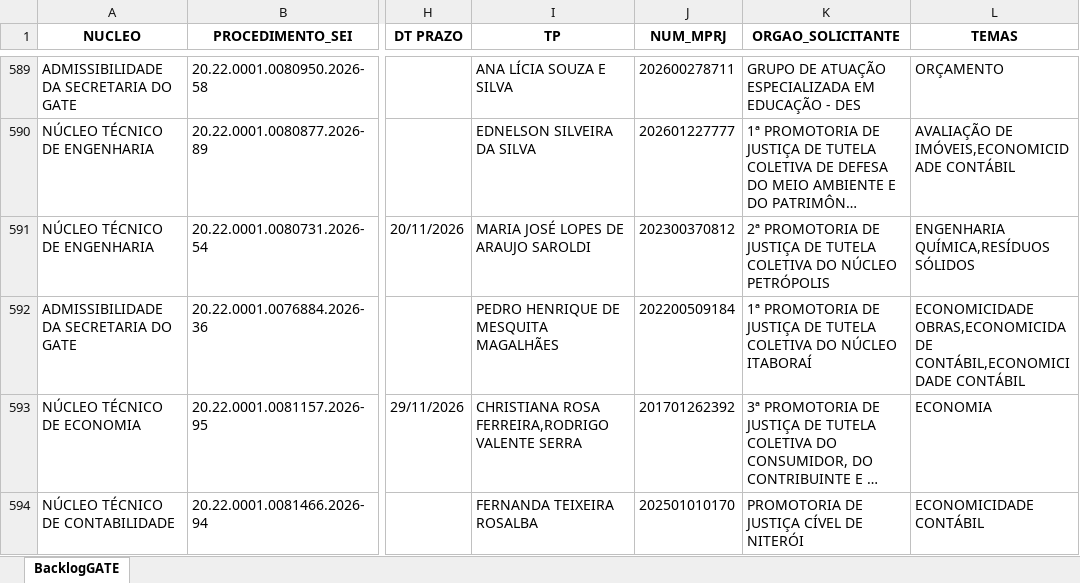
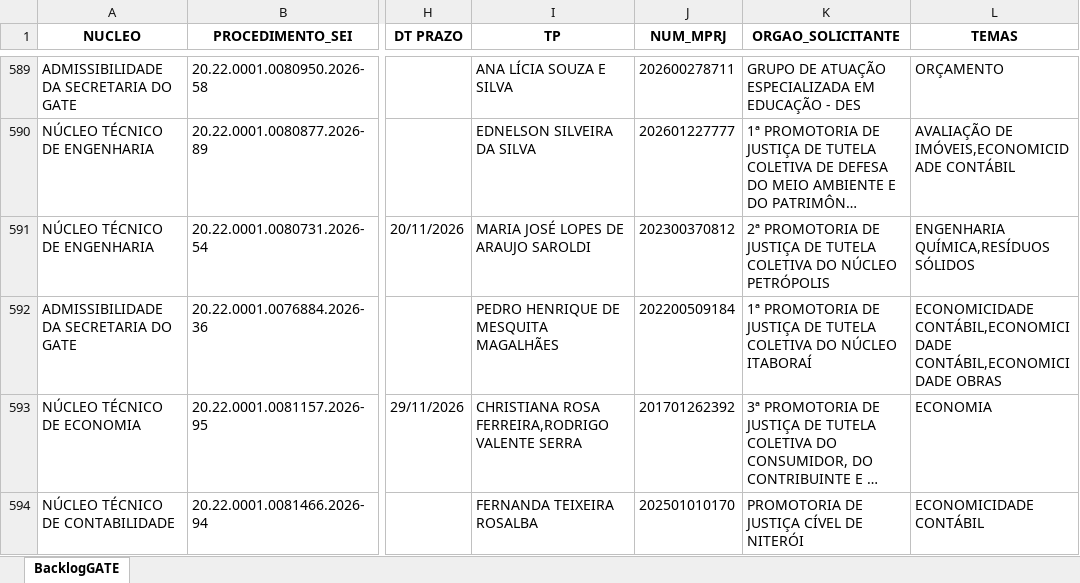
Before and after one commit to cdadosgate/backlog-GATE, an Excel workbook: BacklogGATEAutoCompleto.xlsx, sheet BacklogGATE, drawn as a sheet; only a part is shown, gaps mark what is left out; long unchanged cells end in …; values as stored, in another font and other column widths than the file's, no borders; the diff covers the shown part only; the diff names each change by its address in the sheet, - before the commit and + after, or states it on an @@ line.

```diff
--- a/BacklogGATEAutoCompleto.xlsx (sheet BacklogGATE)
+++ b/BacklogGATEAutoCompleto.xlsx (sheet BacklogGATE)
-L592 (TEMAS): ECONOMICIDADE OBRAS,ECONOMICIDADE CONTÁBIL,ECONOMICIDADE CONTÁBIL
+L592 (TEMAS): ECONOMICIDADE CONTÁBIL,ECONOMICIDADE CONTÁBIL,ECONOMICIDADE OBRAS
```
Also changed, not shown: 9 edited cells elsewhere in this sheet, SaidaSemITGATEAutoCompleto.xlsx, 1 other file.
